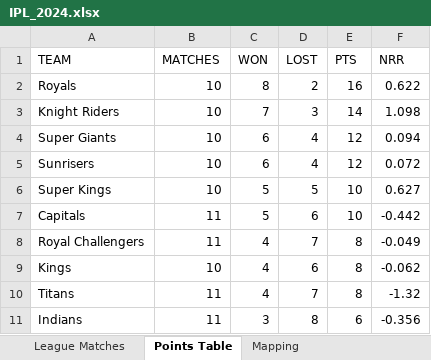
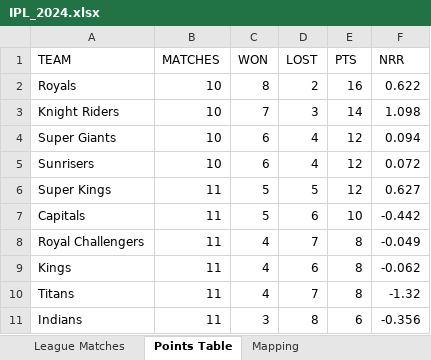
Before and after one commit to vishugp/IPL_Simulation, an Excel workbook: IPL_2024.xlsx, sheet Points Table, drawn as a sheet; values as stored, in another font and other column widths than the file's, no borders; table styles not drawn; the diff names each change by its address in the sheet, - before the commit and + after, or states it on an @@ line.

```diff
--- a/IPL_2024.xlsx (sheet Points Table)
+++ b/IPL_2024.xlsx (sheet Points Table)
-B6 (MATCHES): 10
+B6 (MATCHES): 11
-E6 (PTS): 10
+E6 (PTS): 12
-B9 (MATCHES): 10
+B9 (MATCHES): 11
```
Also changed, not shown: 2 other files.
